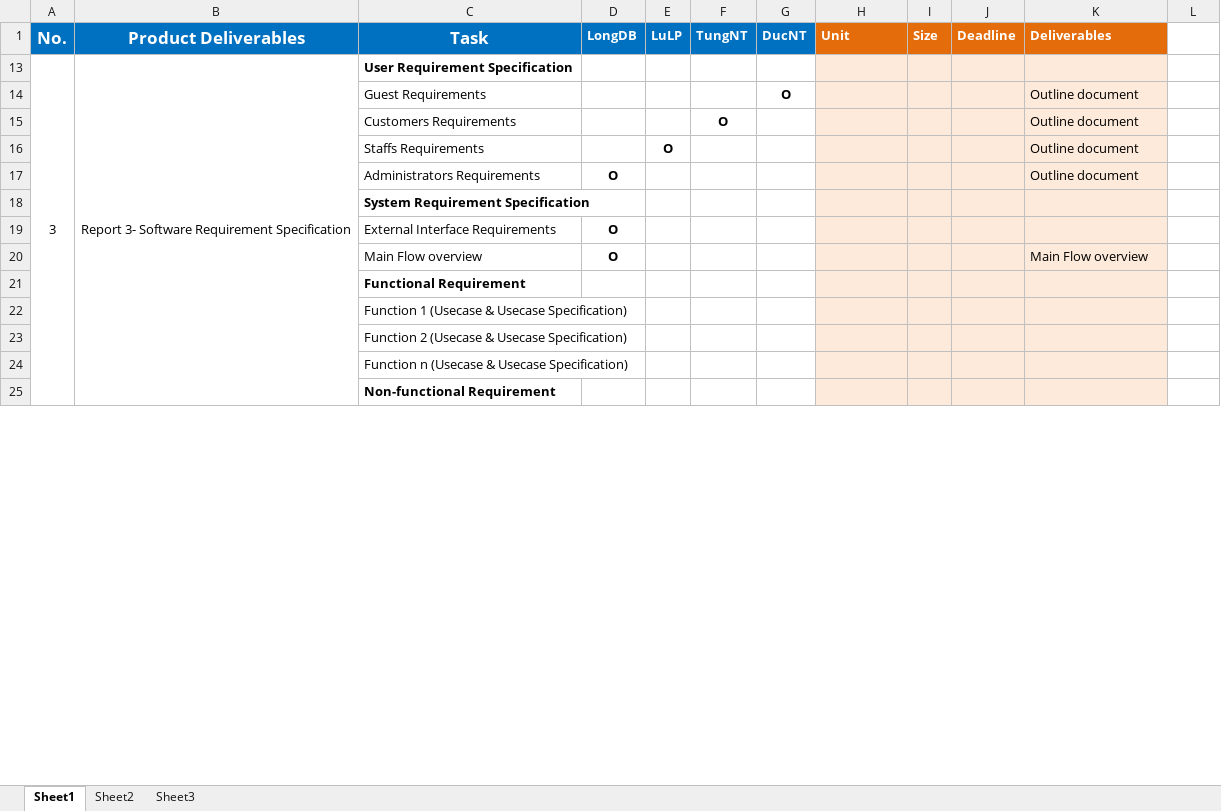
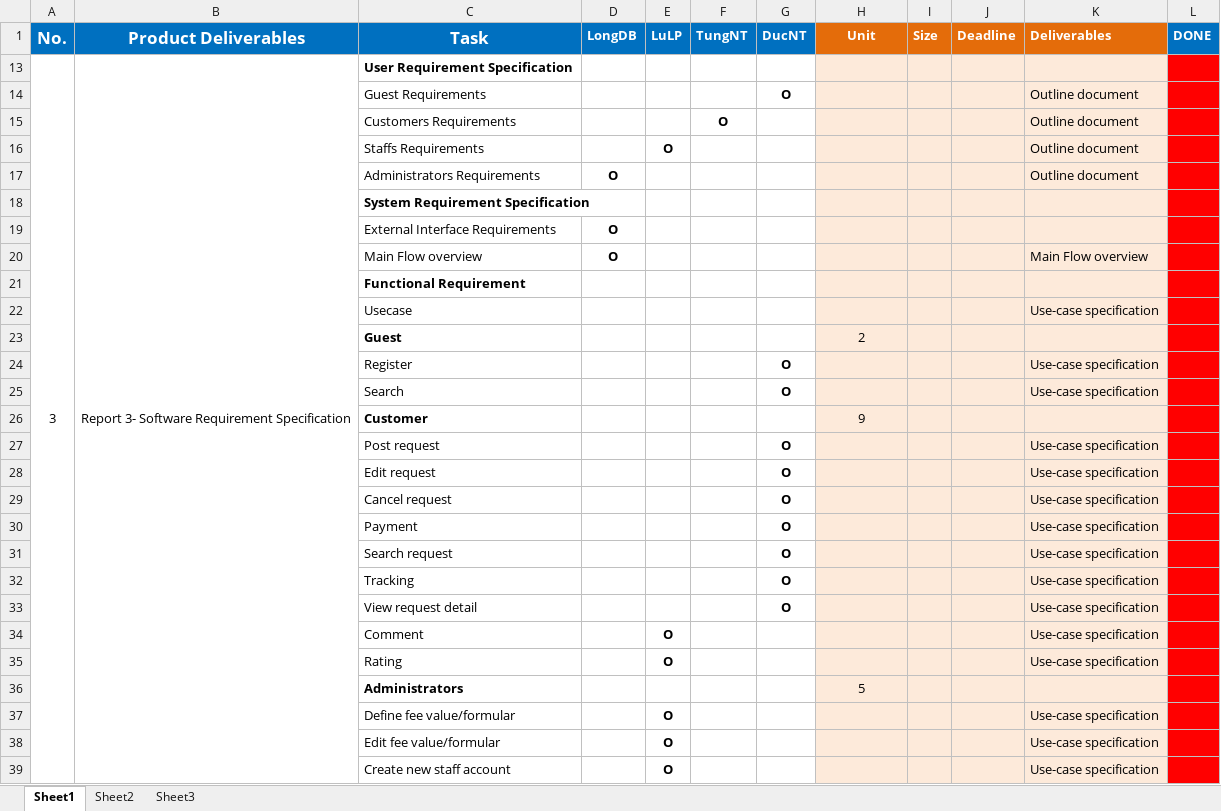
Before and after one commit to longdao2904/capstone-project-teamx, an Excel workbook: wiki/report/Tasksheet.xlsx, sheet Sheet1, drawn as a sheet; only a part is shown; values as stored, in another font and other column widths than the file's, no borders; removed rows and columns are numbered as before the commit, all else as after; the diff covers the shown part only; the diff names each change by its address in the sheet, - before the commit and + after, or states it on an @@ line.

```diff
--- a/wiki/report/Tasksheet.xlsx (sheet Sheet1)
+++ b/wiki/report/Tasksheet.xlsx (sheet Sheet1)
-H1 alignment: left
+H1 alignment: center
-L1: (empty)
+L1: DONE
-L1 fill: none
+L1 fill: #0070C0
-L13:L21 fill: none
+L13:L21 fill: #FF0000
-row 22:  |  | Function 1 (Usecase & Usecase Specification)
-row 23:  |  | Function 2 (Usecase & Usecase Specification)
-row 24:  |  | Function n (Usecase & Usecase Specification)
-row 25:  |  | Non-functional Requirement
+row 22:  |  | Usecase |  |  |  |  |  |  |  | Use-case specification
+row 23:  |  | Guest |  |  |  |  | 2
+row 24:  |  | Register |  |  |  | O |  |  |  | Use-case specification
+row 25:  |  | Search |  |  |  | O |  |  |  | Use-case specification
+row 26:  |  | Customer |  |  |  |  | 9
+row 27:  |  | Post request |  |  |  | O |  |  |  | Use-case specification
+row 28:  |  | Edit request |  |  |  | O |  |  |  | Use-case specification
+row 29:  |  | Cancel request |  |  |  | O |  |  |  | Use-case specification
+row 30:  |  | Payment |  |  |  | O |  |  |  | Use-case specification
+row 31:  |  | Search request |  |  |  | O |  |  |  | Use-case specification
+row 32:  |  | Tracking |  |  |  | O |  |  |  | Use-case specification
+row 33:  |  | View request detail |  |  |  | O |  |  |  | Use-case specification
+row 34:  |  | Comment |  | O |  |  |  |  |  | Use-case specification
+row 35:  |  | Rating |  | O |  |  |  |  |  | Use-case specification
+row 36:  |  | Administrators |  |  |  |  | 5
+row 37:  |  | Define fee value/formular |  | O |  |  |  |  |  | Use-case specification
+row 38:  |  | Edit fee value/formular |  | O |  |  |  |  |  | Use-case specification
+row 39:  |  | Create new staff account |  | O |  |  |  |  |  | Use-case specification
```
Also changed, not shown: 25 added rows, cell formats and merged cells elsewhere in this sheet, wiki/plan/Daily Tasksheet.xlsx, 1 other file.
